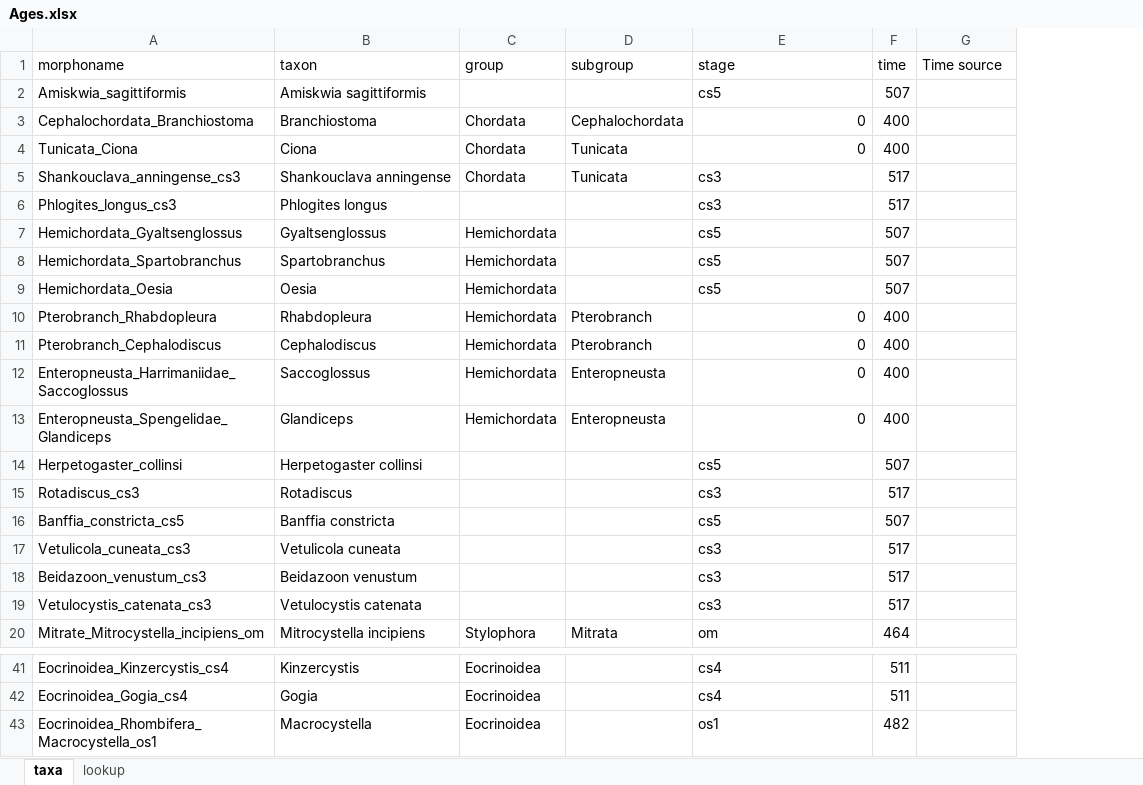
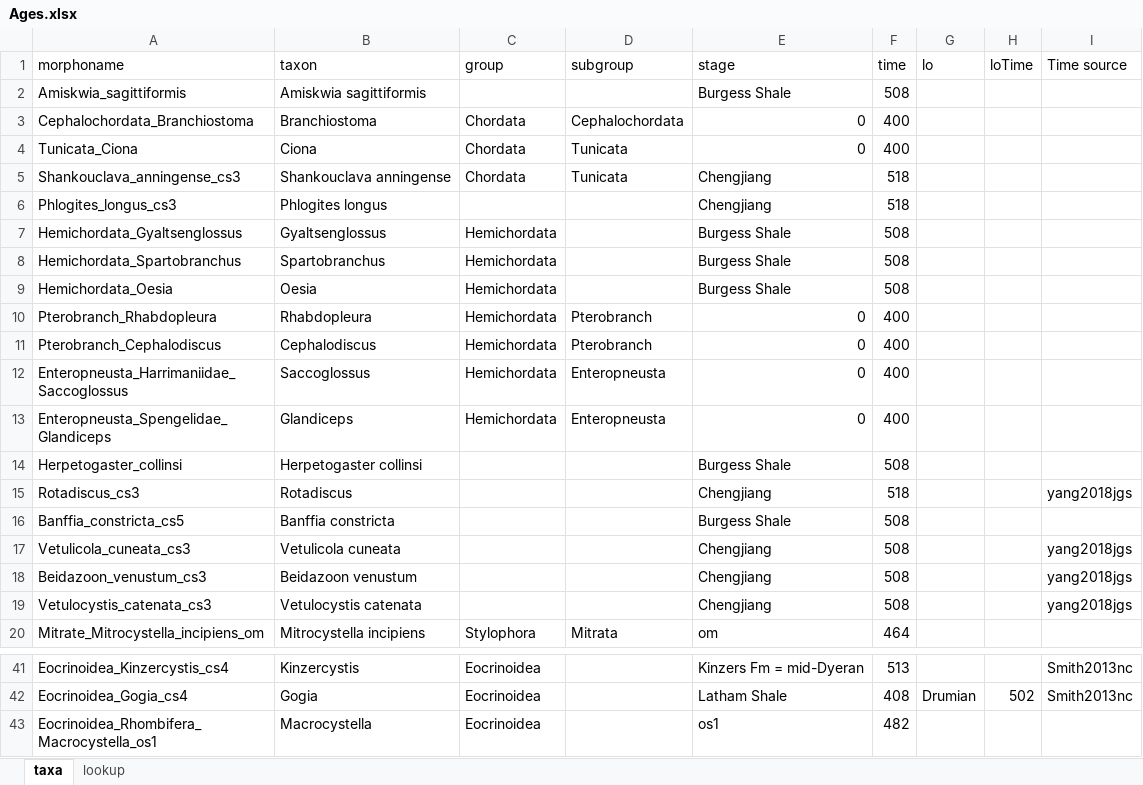
Before and after one commit to vetulicolians/phylo-vetu, an Excel workbook: Ages.xlsx, sheet taxa, drawn as a sheet; only a part is shown, gaps mark what is left out; values as stored, in another font and other column widths than the file's, no borders; addresses are those after the commit; the diff covers the shown part only; the diff names each change by its address in the sheet, - before the commit and + after, or states it on an @@ line.

```diff
--- a/Ages.xlsx (sheet taxa)
+++ b/Ages.xlsx (sheet taxa)
+column G (lo), row 42: Drumian
+column H (loTime), row 42: 502
-E2 (stage): cs5
+E2 (stage): Burgess Shale
-F2 (time): 507
+F2 (time): 508
-E5:E6 (stage): cs3
+E5:E6 (stage): Chengjiang
-F5:F6 (time): 517
+F5:F6 (time): 518
-E7:E9 (stage): cs5
+E7:E9 (stage): Burgess Shale
-F7:F9 (time): 507
+F7:F9 (time): 508
-E14 (stage): cs5
+E14 (stage): Burgess Shale
-F14 (time): 507
+F14 (time): 508
-E15 (stage): cs3
+E15 (stage): Chengjiang
-F15 (time): 517
+F15 (time): 518
-I15 (Time source): (empty)
+I15 (Time source): yang2018jgs
-E16 (stage): cs5
+E16 (stage): Burgess Shale
-F16 (time): 507
+F16 (time): 508
-E17:E19 (stage): cs3
+E17:E19 (stage): Chengjiang
-F17:F19 (time): 517
+F17:F19 (time): 508
-I17:I19 (Time source): (empty)
+I17:I19 (Time source): yang2018jgs
-E41 (stage): cs4
+E41 (stage): Kinzers Fm = mid-Dyeran
-F41 (time): 511
+F41 (time): 513
-I41:I42 (Time source): (empty)
+I41:I42 (Time source): Smith2013nc
-E42 (stage): cs4
+E42 (stage): Latham Shale
-F42 (time): 511
+F42 (time): 408
```
Also changed, not shown: 35 edited cells elsewhere in this sheet, sheet lookup, formulas that keep their value.
